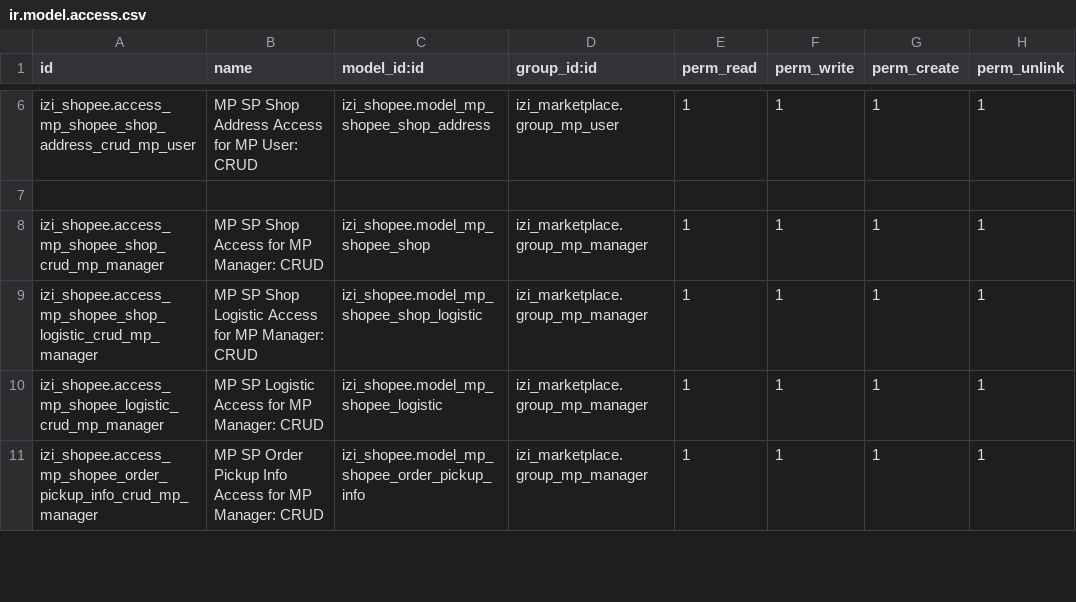
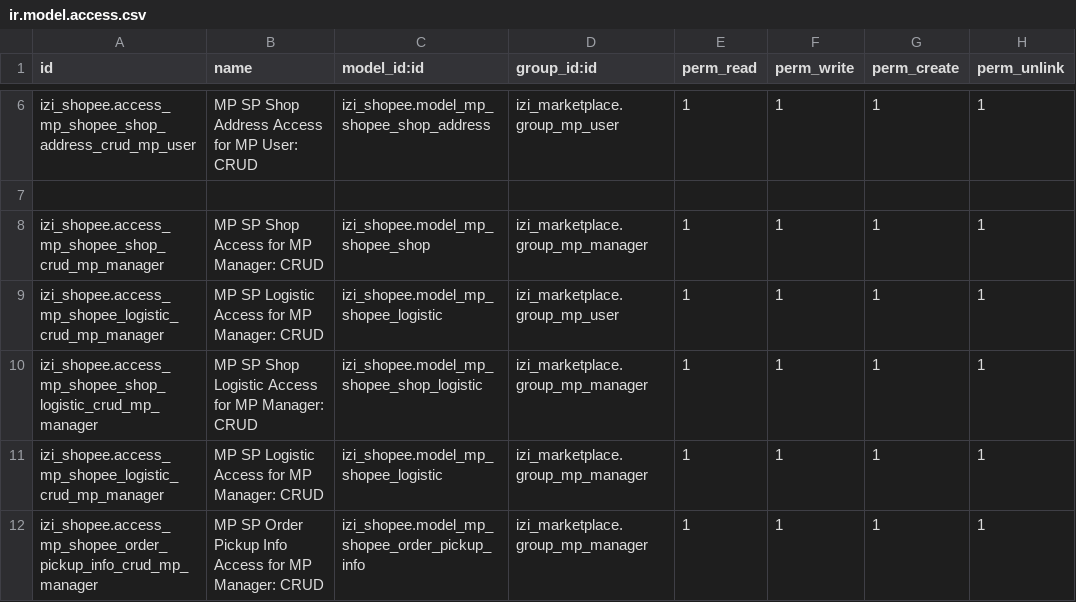
Before and after one commit to yourant/Sandyhartono, a CSV file: izi_shopee/security/ir.model.access.csv, drawn as a sheet; only a part is shown, gaps mark what is left out; the diff names each change by its address in the sheet, - before the commit and + after, or states it on an @@ line.

Commit message:
[FIX][izi_shopee] add rule shopee logistic

```diff
--- a/izi_shopee/security/ir.model.access.csv
+++ b/izi_shopee/security/ir.model.access.csv
+row 9: izi_shopee.access_mp_shopee_logistic_crud_mp_manager | MP SP Logistic Access for MP Manager: CRUD | izi_shopee.model_mp_shopee_logistic | izi_marketplace.group_mp_user | 1 | 1 | 1 | 1
```
